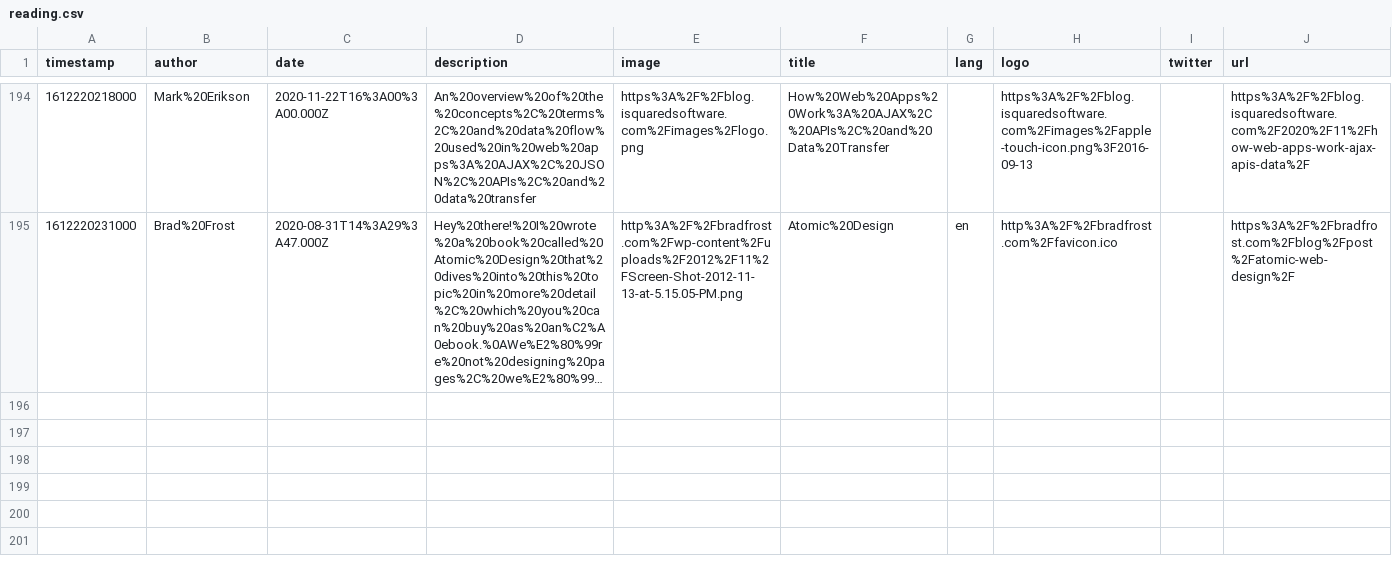
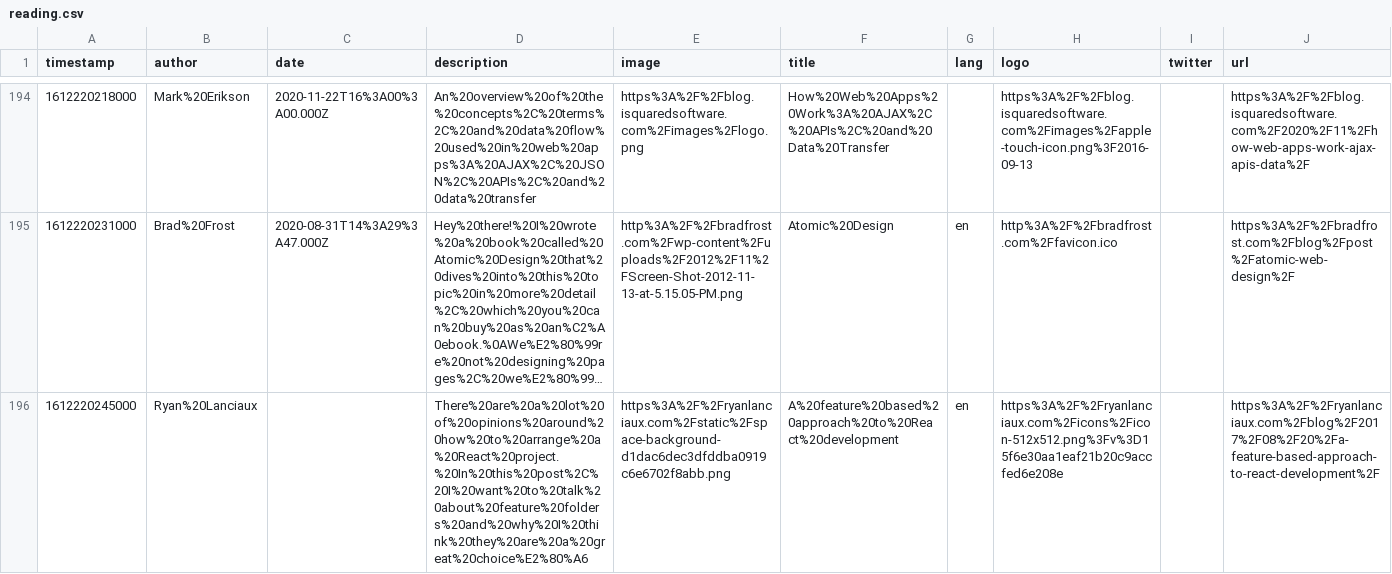
Before and after one commit to eckertalex/database, a CSV file: reading.csv, drawn as a sheet; only a part is shown, gaps mark what is left out; long unchanged cells end in …; the diff names each change by its address in the sheet, - before the commit and + after, or states it on an @@ line.

Commit message:
gitrows: Add https://ryanlanciaux.com/blog/2017/08/20/a-feature-based-approach-to-react-development/

```diff
--- a/reading.csv
+++ b/reading.csv
+row 196: 1612220245000 | Ryan%20Lanciaux |  | There%20are%20a%20lot%20of%20opinions%20around%20how%20to%20arrange%20a%20React%20project.%20In%20this%20post%2C%20I%20want%20to%20talk%20about%20feature%20folders%20and%20why%20I%20think%20they%20are%20a%20great%20choice%E2%80%A6 | https%3A%2F%2Fryanlanciaux.com%2Fstatic%2Fspace-background-d1dac6dec3dfddba0919c6e6702f8abb.png | A%20feature%20based%20approach%20to%20React%20development | en | https%3A%2F%2Fryanlanciaux.com%2Ficons%2Ficon-512x512.png%3Fv%3D15f6e30aa1eaf21b20c9accfed6e208e |  | https%3A%2F%2Fryanlanciaux.com%2Fblog%2F2017%2F08%2F20%2Fa-feature-based-approach-to-react-development%2F
```
